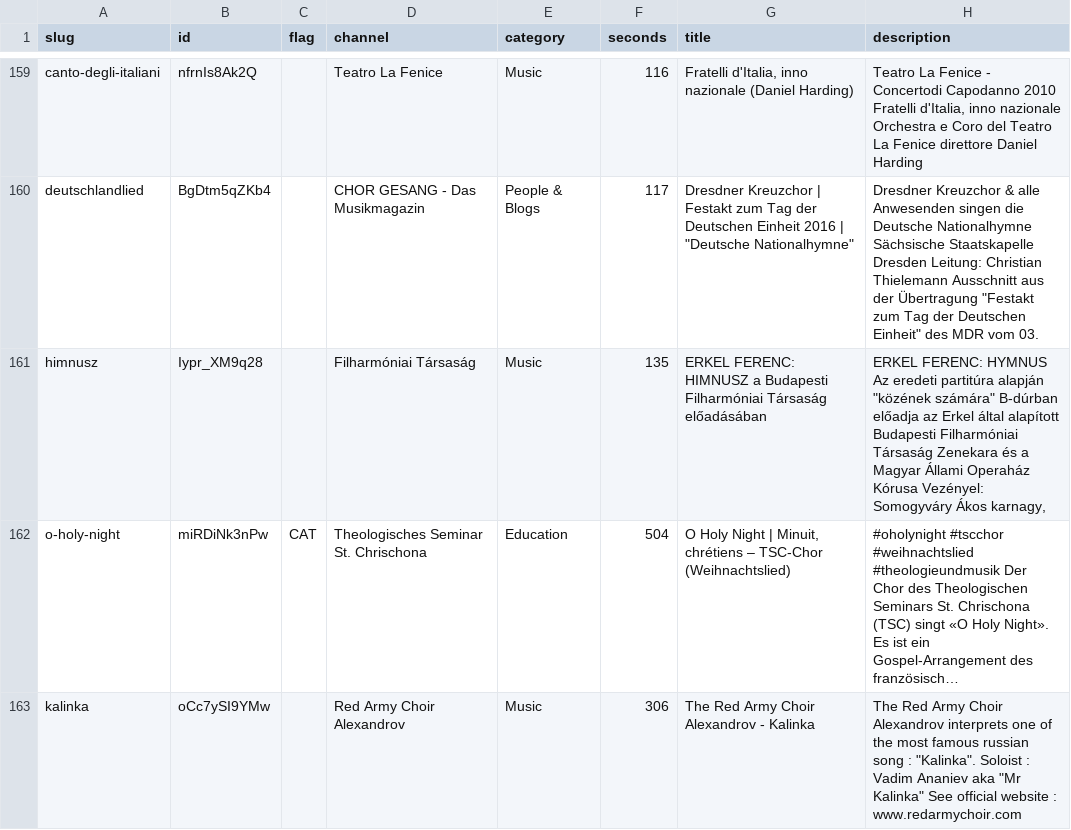
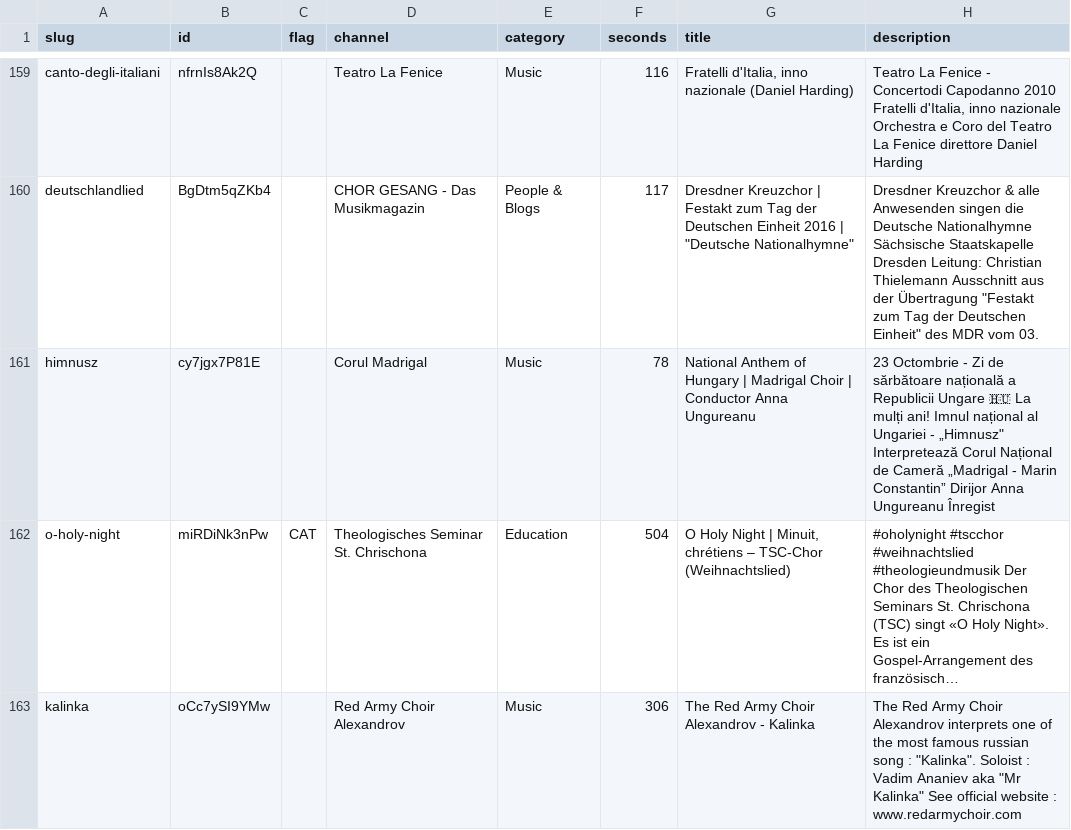
Before and after one commit to FaiyadZaimIshrak/epoch-institute, a TSV file: scripts/songs/videos-audit.tsv, drawn as a sheet; only a part is shown, gaps mark what is left out; long unchanged cells end in …; the diff covers the shown part only; the diff names each change by its address in the sheet, - before the commit and + after, or states it on an @@ line.

```diff
--- a/scripts/songs/videos-audit.tsv
+++ b/scripts/songs/videos-audit.tsv
-B161 (id): Iypr_XM9q28
+B161 (id): cy7jgx7P81E
-D161 (channel): Filharmóniai Társaság
+D161 (channel): Corul Madrigal
-F161 (seconds): 135
+F161 (seconds): 78
-G161 (title): ERKEL FERENC: HIMNUSZ a Budapesti Filharmóniai Társaság előadásában
+G161 (title): National Anthem of Hungary | Madrigal Choir | Conductor Anna Ungureanu
-H161 (description): ERKEL FERENC: HYMNUS Az eredeti partitúra alapján "közének számára" B-dúrban előadja az Erkel által alapított Budapesti Filharmóniai Társaság Zenekara és a Magyar Állami Operaház Kórusa Vezényel: Somogyváry Ákos karnagy,
+H161 (description): 23 Octombrie - Zi de sărbătoare națională a Republicii Ungare 🇭🇺 La mulți ani! Imnul național al Ungariei - „Himnusz" Interpretează Corul Național de Cameră „Madrigal - Marin Constantin” Dirijor Anna Ungureanu Înregist
```
Also changed, not shown: 59 edited cells elsewhere in this file, scripts/songs/sources.tsv, scripts/songs/videos.tsv, 38 other files.
